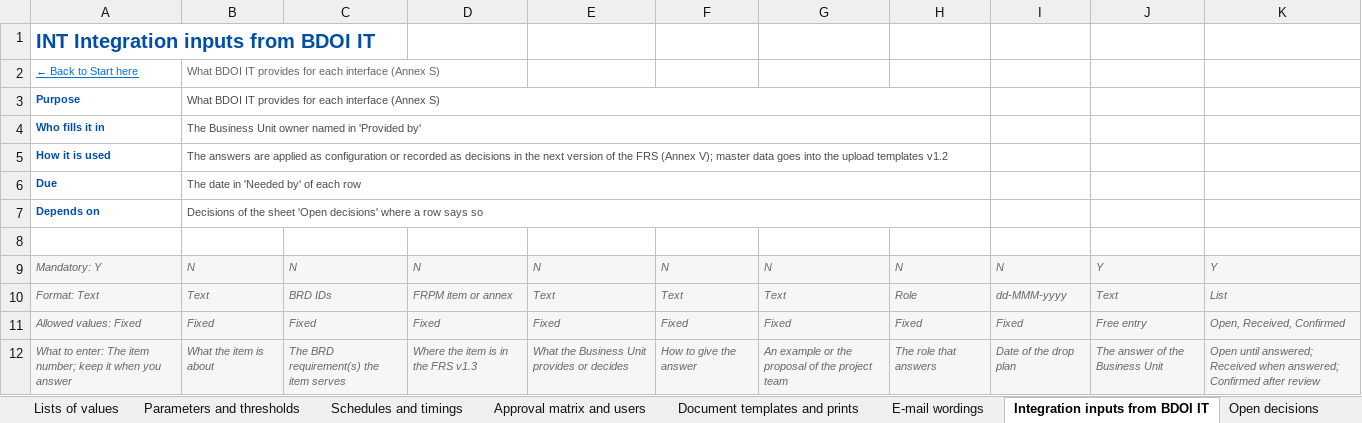
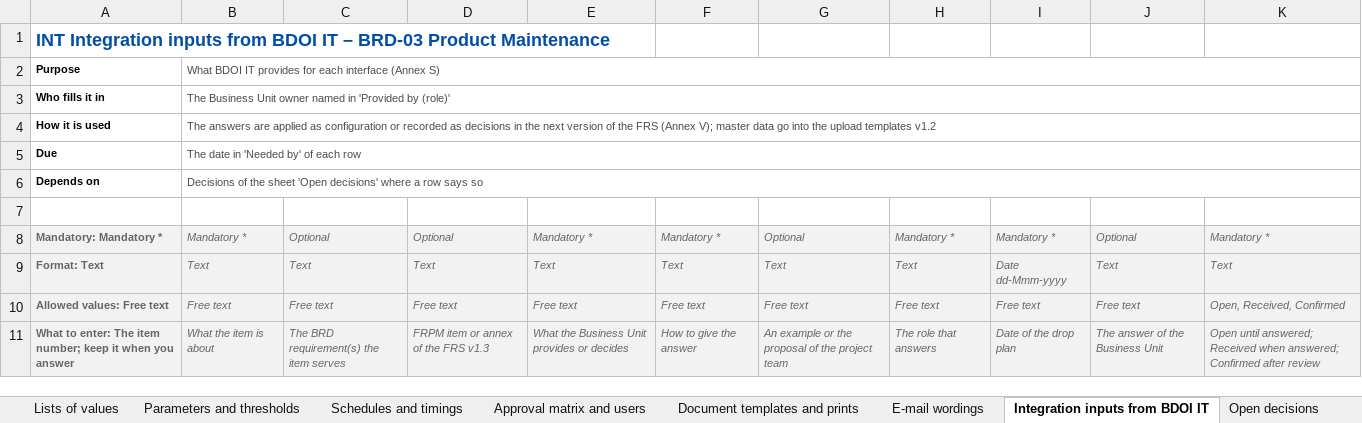
Before and after one commit to IortaTexhNXT-DEV/FinVerse, an Excel workbook: docs/deliverables/out/Programme/BDOI_Template_FRS/BRD-03_Product_Maintenance/BIBS_Inputs_BRD-03_Business_Unit_Requirements_Collection_v1.0.xlsx, sheet Integration inputs from BDOI IT, drawn as a sheet; only a part is shown; values as stored, in another font and other column widths than the file's, no borders; conditional formats not drawn; removed rows and columns are numbered as before the commit, all else as after; the diff covers the shown part only; the diff names each change by its address in the sheet, - before the commit and + after, or states it on an @@ line.

```diff
--- a/docs/deliverables/out/Programme/BDOI_Template_FRS/BRD-03_Product_Maintenance/BIBS_Inputs_BRD-03_Business_Unit_Requirements_Collection_v1.0.xlsx (sheet Integration inputs from BDOI IT)
+++ b/docs/deliverables/out/Programme/BDOI_Template_FRS/BRD-03_Product_Maintenance/BIBS_Inputs_BRD-03_Business_Unit_Requirements_Collection_v1.0.xlsx (sheet Integration inputs from BDOI IT)
-A1: …BDOI IT
+A1: …BDOI IT – BRD-03 Product Maintenance
@@ A1 text size: smaller @@
-row 2: ← Back to Start here | What BDOI IT provides for each interface (Annex S)
-A2:A6 text colour: #004EA8
+A2:A6 text colour: black
-B3:H3 merged
+B2:K2 merged
-B3: …in 'Provided by'
+B3: …in 'Provided by (role)'
-B4:H4 merged
+B3:K3 merged
-B4: …master data goes into the…
+B4: …master data go into the…
-B5:H5 merged
+B4:K4 merged
-B6:H6 merged
+B5:K5 merged
-B7:H7 merged
+B6:K6 merged
-row 9: Mandatory: Y | N | N | N | N | N | N | N | N | Y | Y
+row 8: Mandatory: Mandatory * | Mandatory * | Optional | Optional | Mandatory * | Mandatory * | Optional | Mandatory * | Mandatory * | Optional | Mandatory *
@@ A9 bold: off → on, italic: on → off @@
-C9: BRD IDs
+C9: Text
-D9: FRPM item or annex
+D9: Text
-H9: Role
+H9: Text
-I9: dd-MMM-yyyy
+I9: Date dd-Mmm-yyyy
-K9: List
+K9: Text
-row 11: Allowed values: Fixed | Fixed | Fixed | Fixed | Fixed | Fixed | Fixed | Fixed | Fixed | Free entry | Open, Received, Confirmed
+row 10: Allowed values: Free text | Free text | Free text | Free text | Free text | Free text | Free text | Free text | Free text | Free text | Open, Received, Confirmed
@@ A11 bold: off → on, italic: on → off @@
-D11: Where the item is in the FRS v1.3
+D11: FRPM item or annex of the FRS v1.3
```
Also changed, not shown: 7 edited cells and cell formats elsewhere in this sheet, sheet Schedules and timings, sheet Lists of values, sheet Document templates and prints, sheet Approval matrix and users, sheet Master and reference data, sheet E-mail wordings, 4 more sheets, other sheet tabs, charts or pictures, docs/deliverables/out/Programme/BDOI_Template_FRS/BRD-02_Operations_Cashiering/BIBS_CR_BRD-02_Effort_Estimate_v1.0.xlsx, docs/deliverables/out/Programme/BDOI_Template_FRS/BRD-02_Operations_Cashiering/BIBS_Inputs_BRD-02_Business_Unit_Requirements_Collection_v1.0.xlsx, 39 other files.
